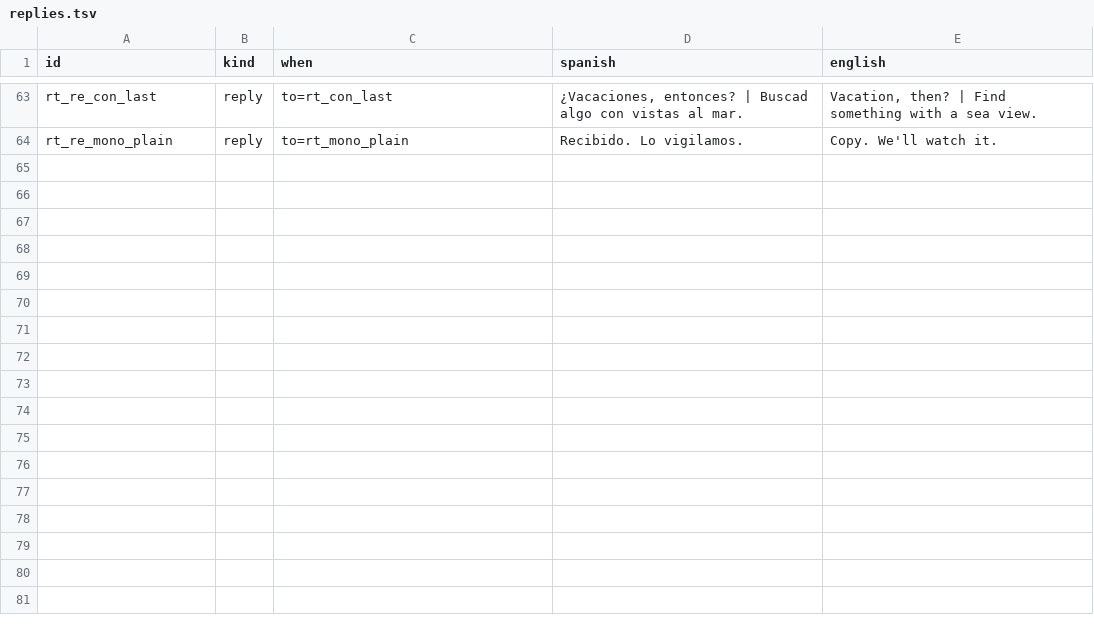
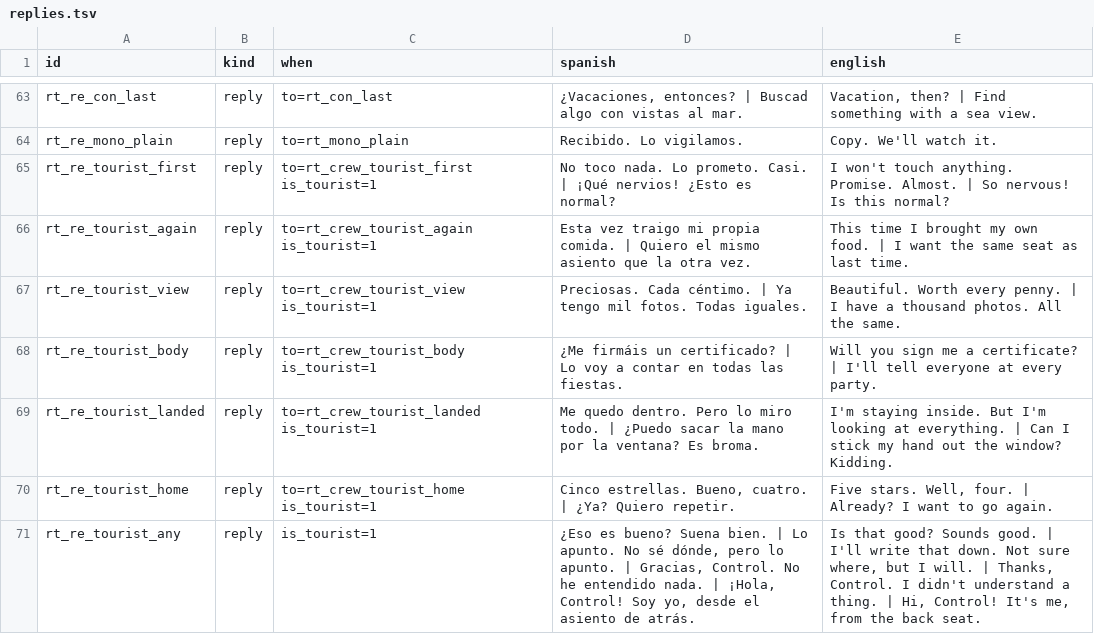
Before and after one commit to D3rpyy/KSP-Lonapse, a TSV file: GameData/Lonapse/Phrases/Runtime/replies.tsv, drawn as a sheet; only a part is shown, gaps mark what is left out.

```diff
--- a/GameData/Lonapse/Phrases/Runtime/replies.tsv
+++ b/GameData/Lonapse/Phrases/Runtime/replies.tsv
@@ -64 +64,8 @@ rt_re_con_last	reply	to=rt_con_last	¿Vacaciones, entonces? | Buscad algo con vi
 rt_re_mono_plain	reply	to=rt_mono_plain	Recibido. Lo vigilamos.	Copy. We'll watch it.
+rt_re_tourist_first	reply	to=rt_crew_tourist_first is_tourist=1	No toco nada. Lo prometo. Casi. | ¡Qué nervios! ¿Esto es normal?	I won't touch anything. Promise. Almost. | So nervous! Is this normal?
+rt_re_tourist_again	reply	to=rt_crew_tourist_again is_tourist=1	Esta vez traigo mi propia comida. | Quiero el mismo asiento que la otra vez.	This time I brought my own food. | I want the same seat as last time.
+rt_re_tourist_view	reply	to=rt_crew_tourist_view is_tourist=1	Preciosas. Cada céntimo. | Ya tengo mil fotos. Todas iguales.	Beautiful. Worth every penny. | I have a thousand photos. All the same.
+rt_re_tourist_body	reply	to=rt_crew_tourist_body is_tourist=1	¿Me firmáis un certificado? | Lo voy a contar en todas las fiestas.	Will you sign me a certificate? | I'll tell everyone at every party.
+rt_re_tourist_landed	reply	to=rt_crew_tourist_landed is_tourist=1	Me quedo dentro. Pero lo miro todo. | ¿Puedo sacar la mano por la ventana? Es broma.	I'm staying inside. But I'm looking at everything. | Can I stick my hand out the window? Kidding.
+rt_re_tourist_home	reply	to=rt_crew_tourist_home is_tourist=1	Cinco estrellas. Bueno, cuatro. | ¿Ya? Quiero repetir.	Five stars. Well, four. | Already? I want to go again.
+rt_re_tourist_any	reply	is_tourist=1	¿Eso es bueno? Suena bien. | Lo apunto. No sé dónde, pero lo apunto. | Gracias, Control. No he entendido nada. | ¡Hola, Control! Soy yo, desde el asiento de atrás.	Is that good? Sounds good. | I'll write that down. Not sure where, but I will. | Thanks, Control. I didn't understand a thing. | Hi, Control! It's me, from the back seat.
```
Also changed, not shown: GameData/Lonapse/Phrases/Runtime/chats.tsv, GameData/Lonapse/Phrases/Runtime/crew.tsv, 13 other files.
